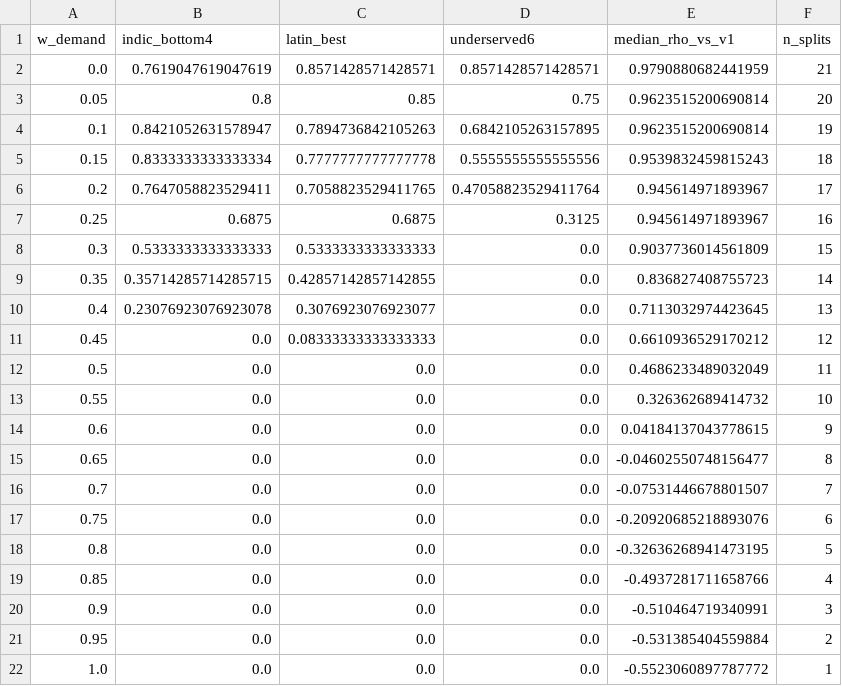
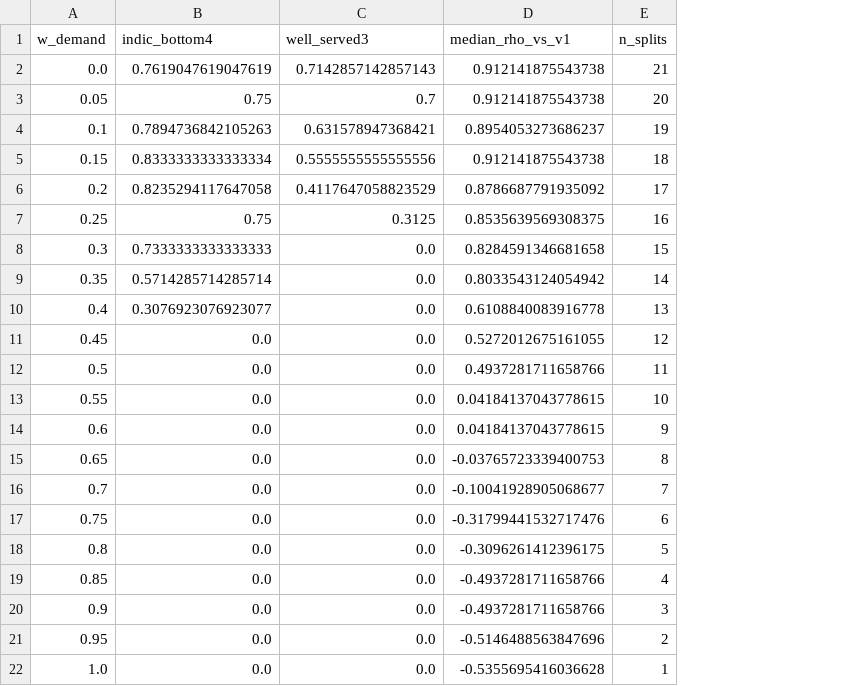
Before and after one commit to Aditya-Khadye/TheScriptGap, a CSV file: data/analysis/formula_sweep_by_demand.csv, drawn as a sheet; removed rows and columns are numbered as before the commit, all else as after; the diff names each change by its address in the sheet, - before the commit and + after, or states it on an @@ line.

```diff
--- a/data/analysis/formula_sweep_by_demand.csv
+++ b/data/analysis/formula_sweep_by_demand.csv
-column C (latin_best), rows 2-22: 0.8571428571428571 | 0.85 | 0.7894736842105263 | 0.7777777777777778 | 0.7058823529411765 | 0.6875 | 0.5333333333333333 | 0.42857142857142855 | 0.3076923076923077 | 0.08333333333333333 | 0.0 | 0.0 | 0.0 | 0.0 | 0.0 | 0.0 | 0.0 | 0.0 | 0.0 | 0.0 | 0.0
-C1: underserved6
+C1: well_served3
-C2 (well_served3): 0.8571428571428571
+C2 (well_served3): 0.7142857142857143
-D2 (median_rho_vs_v1): 0.9790880682441959
+D2 (median_rho_vs_v1): 0.912141875543738
-B3 (indic_bottom4): 0.8
+B3 (indic_bottom4): 0.75
-C3 (well_served3): 0.75
+C3 (well_served3): 0.7
-D3 (median_rho_vs_v1): 0.9623515200690814
+D3 (median_rho_vs_v1): 0.912141875543738
-B4 (indic_bottom4): 0.8421052631578947
+B4 (indic_bottom4): 0.7894736842105263
-C4 (well_served3): 0.6842105263157895
+C4 (well_served3): 0.631578947368421
-D4 (median_rho_vs_v1): 0.9623515200690814
+D4 (median_rho_vs_v1): 0.8954053273686237
-D5 (median_rho_vs_v1): 0.9539832459815243
+D5 (median_rho_vs_v1): 0.912141875543738
-B6 (indic_bottom4): 0.7647058823529411
+B6 (indic_bottom4): 0.8235294117647058
-C6 (well_served3): 0.47058823529411764
+C6 (well_served3): 0.4117647058823529
-D6 (median_rho_vs_v1): 0.945614971893967
+D6 (median_rho_vs_v1): 0.8786687791935092
-B7 (indic_bottom4): 0.6875
+B7 (indic_bottom4): 0.75
-D7 (median_rho_vs_v1): 0.945614971893967
+D7 (median_rho_vs_v1): 0.8535639569308375
-B8 (indic_bottom4): 0.5333333333333333
+B8 (indic_bottom4): 0.7333333333333333
-D8 (median_rho_vs_v1): 0.9037736014561809
+D8 (median_rho_vs_v1): 0.8284591346681658
-B9 (indic_bottom4): 0.35714285714285715
+B9 (indic_bottom4): 0.5714285714285714
-D9 (median_rho_vs_v1): 0.836827408755723
+D9 (median_rho_vs_v1): 0.8033543124054942
-B10 (indic_bottom4): 0.23076923076923078
+B10 (indic_bottom4): 0.3076923076923077
-D10 (median_rho_vs_v1): 0.7113032974423645
+D10 (median_rho_vs_v1): 0.6108840083916778
-D11 (median_rho_vs_v1): 0.6610936529170212
+D11 (median_rho_vs_v1): 0.5272012675161055
-D12 (median_rho_vs_v1): 0.4686233489032049
+D12 (median_rho_vs_v1): 0.4937281711658766
-D13 (median_rho_vs_v1): 0.326362689414732
+D13 (median_rho_vs_v1): 0.04184137043778615
-D15 (median_rho_vs_v1): -0.04602550748156477
+D15 (median_rho_vs_v1): -0.03765723339400753
-D16 (median_rho_vs_v1): -0.07531446678801507
+D16 (median_rho_vs_v1): -0.10041928905068677
-D17 (median_rho_vs_v1): -0.20920685218893076
+D17 (median_rho_vs_v1): -0.31799441532717476
-D18 (median_rho_vs_v1): -0.32636268941473195
+D18 (median_rho_vs_v1): -0.3096261412396175
-D20 (median_rho_vs_v1): -0.510464719340991
+D20 (median_rho_vs_v1): -0.4937281711658766
-D21 (median_rho_vs_v1): -0.531385404559884
+D21 (median_rho_vs_v1): -0.5146488563847696
-D22 (median_rho_vs_v1): -0.5523060897787772
+D22 (median_rho_vs_v1): -0.5355695416036628
```
Also changed, not shown: data/analysis/formula_sweep_grid.csv, 5 other files.
